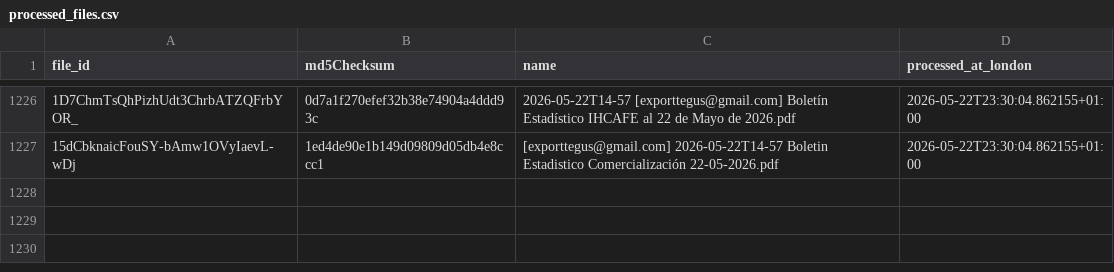
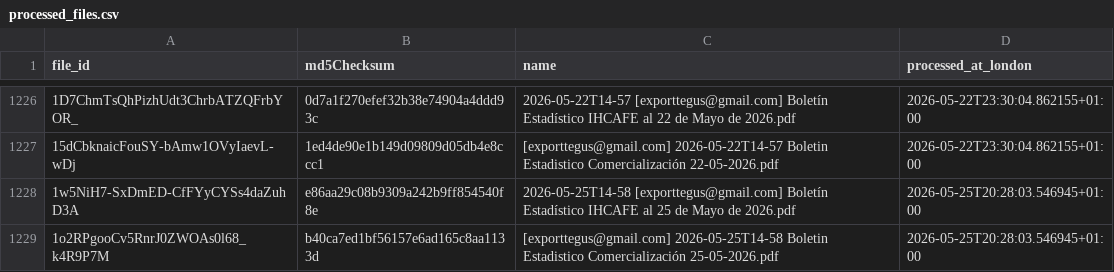
Before and after one commit to JuanDBeltranP/_r, a CSV file: outputs/historical/processed_files.csv, drawn as a sheet; only a part is shown, gaps mark what is left out.

```diff
--- a/outputs/historical/processed_files.csv
+++ b/outputs/historical/processed_files.csv
@@ -1227 +1227,3 @@ file_id,md5Checksum,name,processed_at_london
 15dCbknaicFouSY-bAmw1OVyIaevL-wDj,1ed4de90e1b149d09809d05db4e8ccc1,[exporttegus@gmail.com] 2026-05-22T14-57 Boletin Estadistico Comercialización 22-05-2026.pdf,2026-05-22T23:30:04.862155+01:00
+1w5NiH7-SxDmED-CfFYyCYSs4daZuhD3A,e86aa29c08b9309a242b9ff854540f8e,2026-05-25T14-58 [exporttegus@gmail.com] Boletín Estadístico IHCAFE al 25 de Mayo de 2026.pdf,2026-05-25T20:28:03.546945+01:00
+1o2RPgooCv5RnrJ0ZWOAs0l68_k4R9P7M,b40ca7ed1bf56157e6ad165c8aa1133d,[exporttegus@gmail.com] 2026-05-25T14-58 Boletin Estadistico Comercialización 25-05-2026.pdf,2026-05-25T20:28:03.546945+01:00
```
Also changed, not shown: outputs/latest/preflight_latest.csv, 3 other files.
